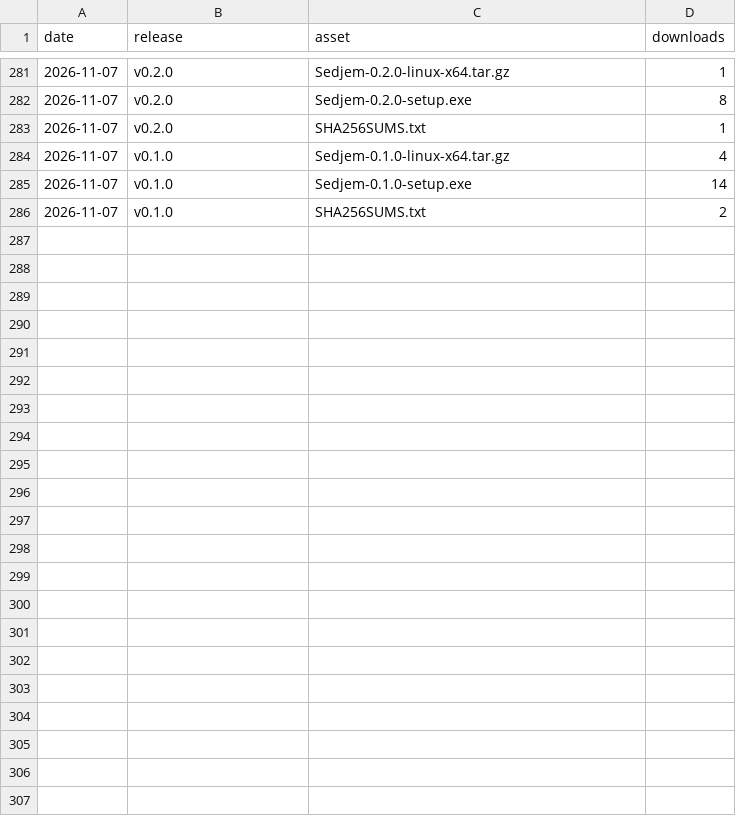
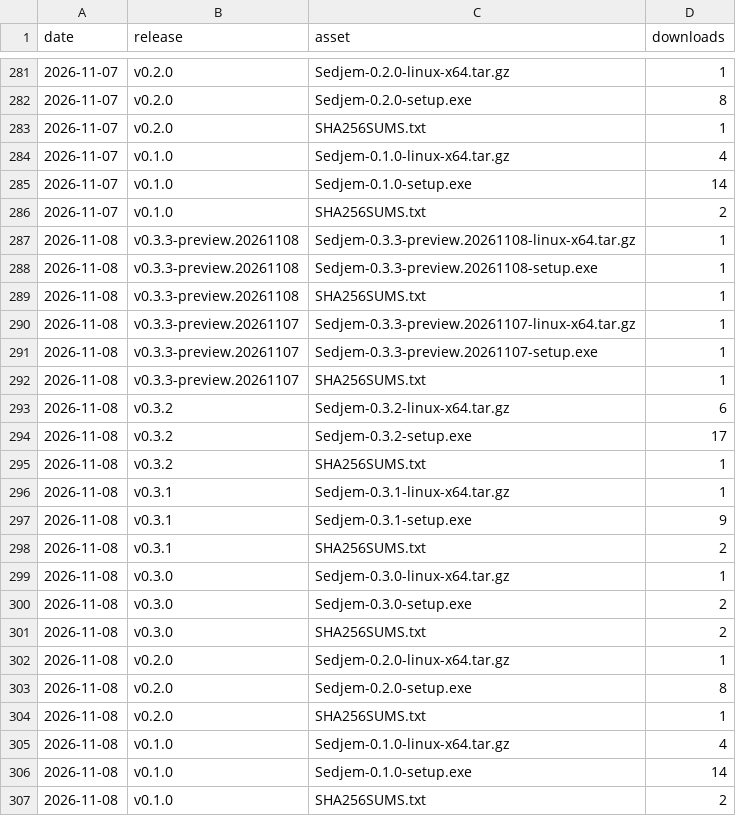
Before and after one commit to MohammedEl-sayedAhmed/sedjem, a CSV file: downloads.csv, drawn as a sheet; only a part is shown, gaps mark what is left out.

```diff
--- a/downloads.csv
+++ b/downloads.csv
@@ -286 +286,22 @@ date,release,asset,downloads
 2026-11-07,v0.1.0,SHA256SUMS.txt,2
+2026-11-08,v0.3.3-preview.20261108,Sedjem-0.3.3-preview.20261108-linux-x64.tar.gz,1
+2026-11-08,v0.3.3-preview.20261108,Sedjem-0.3.3-preview.20261108-setup.exe,1
+2026-11-08,v0.3.3-preview.20261108,SHA256SUMS.txt,1
+2026-11-08,v0.3.3-preview.20261107,Sedjem-0.3.3-preview.20261107-linux-x64.tar.gz,1
+2026-11-08,v0.3.3-preview.20261107,Sedjem-0.3.3-preview.20261107-setup.exe,1
+2026-11-08,v0.3.3-preview.20261107,SHA256SUMS.txt,1
+2026-11-08,v0.3.2,Sedjem-0.3.2-linux-x64.tar.gz,6
+2026-11-08,v0.3.2,Sedjem-0.3.2-setup.exe,17
+2026-11-08,v0.3.2,SHA256SUMS.txt,1
+2026-11-08,v0.3.1,Sedjem-0.3.1-linux-x64.tar.gz,1
+2026-11-08,v0.3.1,Sedjem-0.3.1-setup.exe,9
+2026-11-08,v0.3.1,SHA256SUMS.txt,2
+2026-11-08,v0.3.0,Sedjem-0.3.0-linux-x64.tar.gz,1
+2026-11-08,v0.3.0,Sedjem-0.3.0-setup.exe,2
+2026-11-08,v0.3.0,SHA256SUMS.txt,2
+2026-11-08,v0.2.0,Sedjem-0.2.0-linux-x64.tar.gz,1
+2026-11-08,v0.2.0,Sedjem-0.2.0-setup.exe,8
+2026-11-08,v0.2.0,SHA256SUMS.txt,1
+2026-11-08,v0.1.0,Sedjem-0.1.0-linux-x64.tar.gz,4
+2026-11-08,v0.1.0,Sedjem-0.1.0-setup.exe,14
+2026-11-08,v0.1.0,SHA256SUMS.txt,2
```
Also changed, not shown: clones.csv, referrers.csv, 8 other files.
